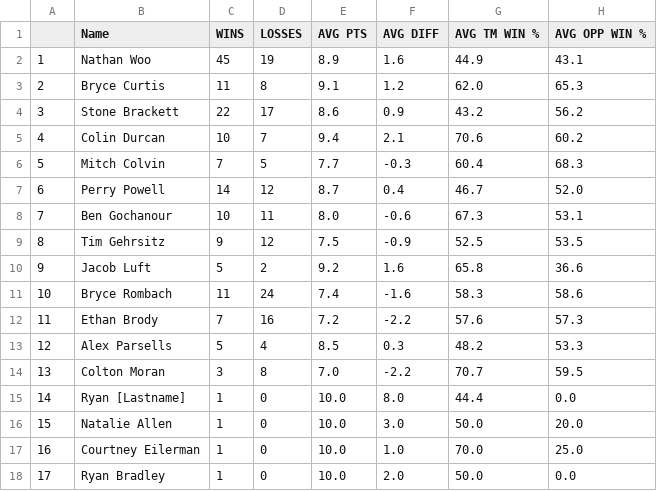
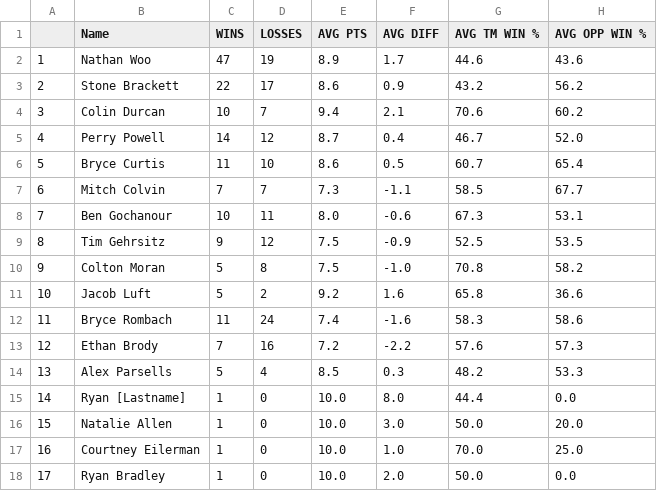
Before and after one commit to WooCorp/Euchre, a CSV file: Standings/IndividualRankings.csv, drawn as a sheet; only a part is shown; removed rows and columns are numbered as before the commit, all else as after; the diff names each change by its address in the sheet, - before the commit and + after, or states it on an @@ line.

```diff
--- a/Standings/IndividualRankings.csv
+++ b/Standings/IndividualRankings.csv
-C2 (WINS): 45
+C2 (WINS): 47
-F2 (AVG DIFF): 1.6
+F2 (AVG DIFF): 1.7
-G2 (AVG TM WIN %): 44.9
+G2 (AVG TM WIN %): 44.6
-H2 (AVG OPP WIN %): 43.1
+H2 (AVG OPP WIN %): 43.6
-row 3: 2 | Bryce Curtis | 11 | 8 | 9.1 | 1.2 | 62.0 | 65.3
@@ column A renumbered between rows 3 and 14 @@
-row 6: 5 | Mitch Colvin | 7 | 5 | 7.7 | -0.3 | 60.4 | 68.3
+row 6: 5 | Bryce Curtis | 11 | 10 | 8.6 | 0.5 | 60.7 | 65.4
+row 7: 6 | Mitch Colvin | 7 | 7 | 7.3 | -1.1 | 58.5 | 67.7
+row 10: 9 | Colton Moran | 5 | 8 | 7.5 | -1.0 | 70.8 | 58.2
-row 14: 13 | Colton Moran | 3 | 8 | 7.0 | -2.2 | 70.7 | 59.5
```
Also changed, not shown: GameLog.csv, 2 other files.
